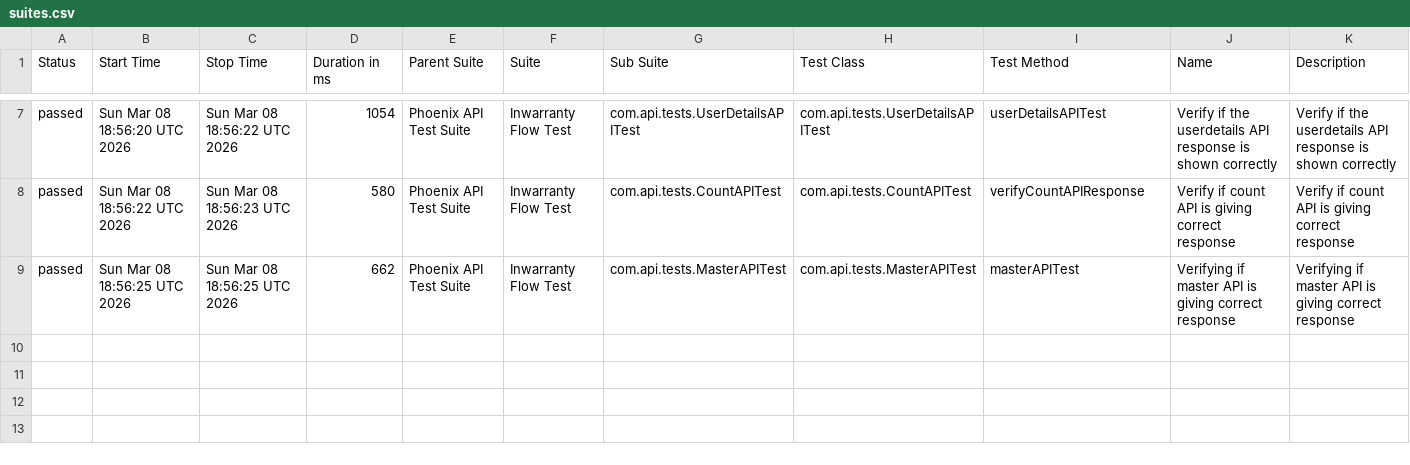
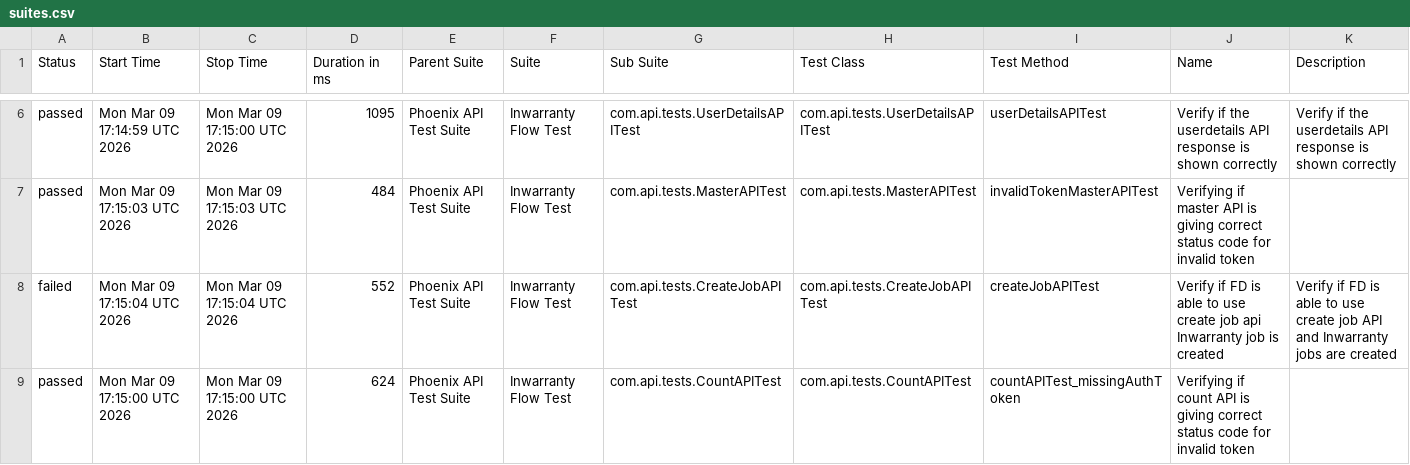
Before and after one commit to Zulminan/PhoenixTestAutomationFramework, a CSV file: data/suites.csv, drawn as a sheet; only a part is shown, gaps mark what is left out; the diff covers the shown part only.

```diff
--- a/data/suites.csv
+++ b/data/suites.csv
@@ -7,3 +6,4 @@
-"passed","Sun Mar 08 18:56:20 UTC 2026","Sun Mar 08 18:56:22 UTC 2026","1054","Phoenix API Test Suite","Inwarranty Flow Test","com.api.tests.UserDetailsAPITest","com.api.tests.UserDetailsAPITest","userDetailsAPITest","Verify if the userdetails API response is shown correctly","Verify if the userdetails API response is shown correctly"
-"passed","Sun Mar 08 18:56:22 UTC 2026","Sun Mar 08 18:56:23 UTC 2026","580","Phoenix API Test Suite","Inwarranty Flow Test","com.api.tests.CountAPITest","com.api.tests.CountAPITest","verifyCountAPIResponse","Verify if count API is giving correct response","Verify if count API is giving correct response"
-"passed","Sun Mar 08 18:56:25 UTC 2026","Sun Mar 08 18:56:25 UTC 2026","662","Phoenix API Test Suite","Inwarranty Flow Test","com.api.tests.MasterAPITest","com.api.tests.MasterAPITest","masterAPITest","Verifying if master API is giving correct response","Verifying if master API is giving correct response"
+"passed","Mon Mar 09 17:14:59 UTC 2026","Mon Mar 09 17:15:00 UTC 2026","1095","Phoenix API Test Suite","Inwarranty Flow Test","com.api.tests.UserDetailsAPITest","com.api.tests.UserDetailsAPITest","userDetailsAPITest","Verify if the userdetails API response is shown correctly","Verify if the userdetails API response is shown correctly"
+"passed","Mon Mar 09 17:15:03 UTC 2026","Mon Mar 09 17:15:03 UTC 2026","484","Phoenix API Test Suite","Inwarranty Flow Test","com.api.tests.MasterAPITest","com.api.tests.MasterAPITest","invalidTokenMasterAPITest","Verifying if master API is giving correct status code for invalid token",""
+"failed","Mon Mar 09 17:15:04 UTC 2026","Mon Mar 09 17:15:04 UTC 2026","552","Phoenix API Test Suite","Inwarranty Flow Test","com.api.tests.CreateJobAPITest","com.api.tests.CreateJobAPITest","createJobAPITest","Verify if FD is able to use create job api Inwarranty job is created","Verify if FD is able to use create job API and Inwarranty jobs are created"
+"passed","Mon Mar 09 17:15:00 UTC 2026","Mon Mar 09 17:15:00 UTC 2026","624","Phoenix API Test Suite","Inwarranty Flow Test","com.api.tests.CountAPITest","com.api.tests.CountAPITest","countAPITest_missingAuthToken","Verifying if count API is giving correct status code for invalid token",""
```
Also changed, not shown: 1 removed row and 30 edited cells elsewhere in this file, data/behaviors.csv, 52 other files.
